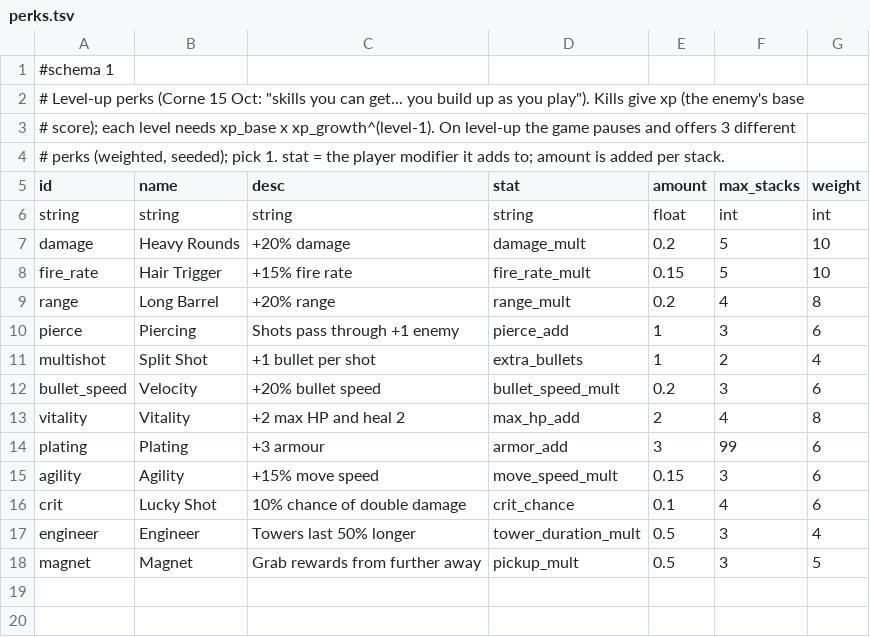
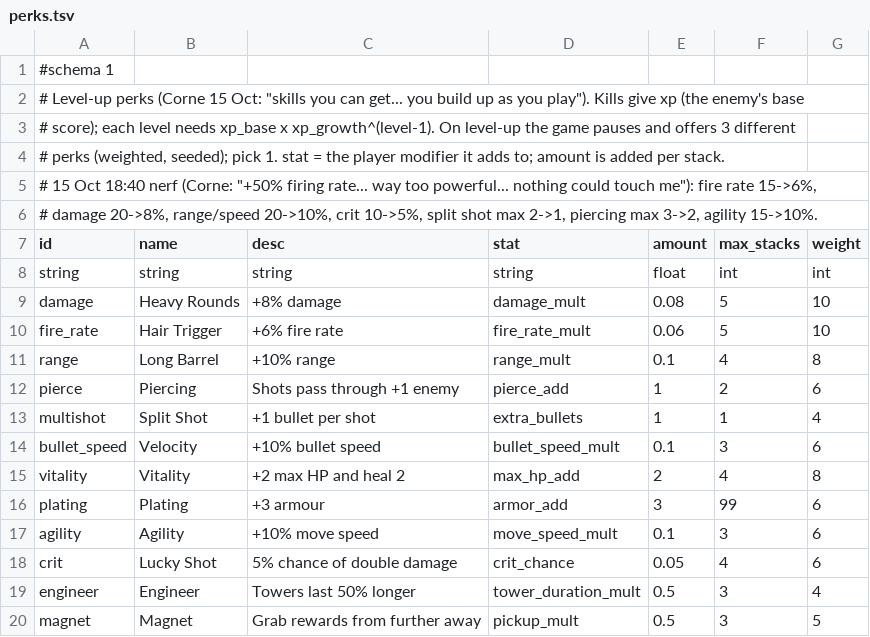
Before and after one commit to Corical/GunRunner, a TSV file: godot/data/perks.tsv, drawn as a sheet.

```diff
--- a/godot/data/perks.tsv
+++ b/godot/data/perks.tsv
@@ -4,14 +4,16 @@
 # perks (weighted, seeded); pick 1. stat = the player modifier it adds to; amount is added per stack.
+# 15 Oct 18:40 nerf (Corne: "+50% firing rate... way too powerful... nothing could touch me"): fire rate 15->6%,
+#   damage 20->8%, range/speed 20->10%, crit 10->5%, split shot max 2->1, piercing max 3->2, agility 15->10%.
 id	name	desc	stat	amount	max_stacks	weight
 string	string	string	string	float	int	int
-damage	Heavy Rounds	+20% damage	damage_mult	0.2	5	10
-fire_rate	Hair Trigger	+15% fire rate	fire_rate_mult	0.15	5	10
-range	Long Barrel	+20% range	range_mult	0.2	4	8
-pierce	Piercing	Shots pass through +1 enemy	pierce_add	1	3	6
-multishot	Split Shot	+1 bullet per shot	extra_bullets	1	2	4
-bullet_speed	Velocity	+20% bullet speed	bullet_speed_mult	0.2	3	6
+damage	Heavy Rounds	+8% damage	damage_mult	0.08	5	10
+fire_rate	Hair Trigger	+6% fire rate	fire_rate_mult	0.06	5	10
+range	Long Barrel	+10% range	range_mult	0.1	4	8
+pierce	Piercing	Shots pass through +1 enemy	pierce_add	1	2	6
+multishot	Split Shot	+1 bullet per shot	extra_bullets	1	1	4
+bullet_speed	Velocity	+10% bullet speed	bullet_speed_mult	0.1	3	6
 vitality	Vitality	+2 max HP and heal 2	max_hp_add	2	4	8
 plating	Plating	+3 armour	armor_add	3	99	6
-agility	Agility	+15% move speed	move_speed_mult	0.15	3	6
-crit	Lucky Shot	10% chance of double damage	crit_chance	0.1	4	6
+agility	Agility	+10% move speed	move_speed_mult	0.1	3	6
+crit	Lucky Shot	5% chance of double damage	crit_chance	0.05	4	6
 engineer	Engineer	Towers last 50% longer	tower_duration_mult	0.5	3	4
```
Also changed, not shown: godot/data/tuning.tsv, 1 other file.
